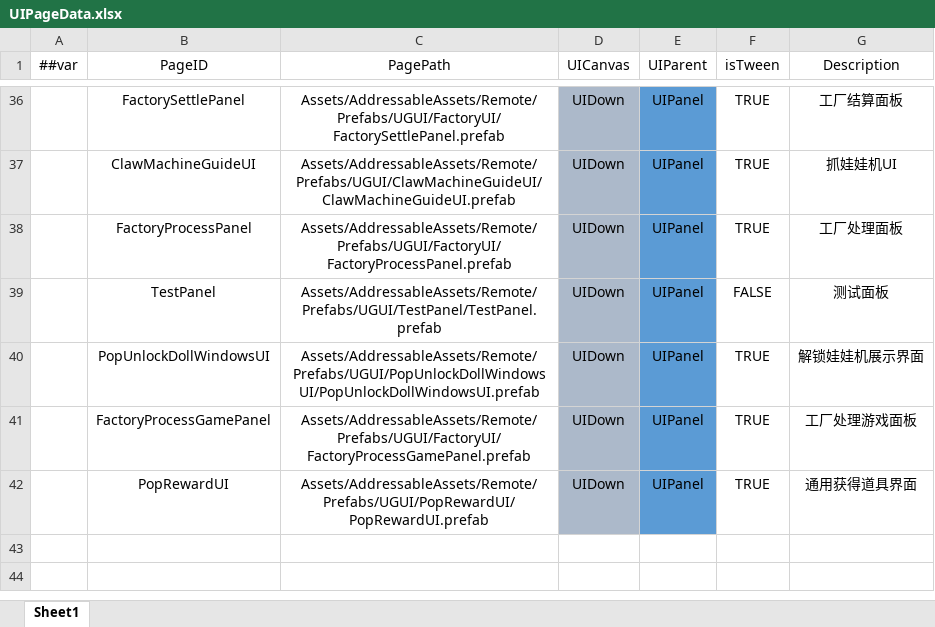
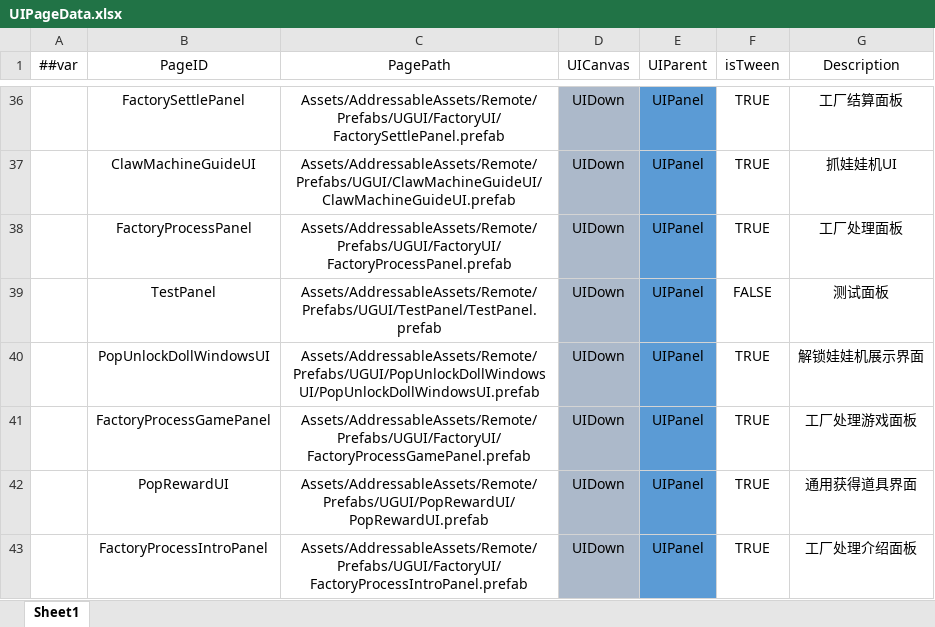
Before and after one commit to XiaoYuName/HD-2D, an Excel workbook: ExcelTool/LubanTools/DataTables/Datas/UIPageData.xlsx, sheet Sheet1, drawn as a sheet; only a part is shown, gaps mark what is left out; values as stored, in another font and other column widths than the file's, no borders; the diff names each change by its address in the sheet, - before the commit and + after, or states it on an @@ line.

```diff
--- a/ExcelTool/LubanTools/DataTables/Datas/UIPageData.xlsx (sheet Sheet1)
+++ b/ExcelTool/LubanTools/DataTables/Datas/UIPageData.xlsx (sheet Sheet1)
+row 43:  | FactoryProcessIntroPanel | Assets/AddressableAssets/Remote/Prefabs/UGUI/FactoryUI/FactoryProcessIntroPanel.prefab | UIDown | UIPanel | TRUE | 工厂处理介绍面板
```
Also changed, not shown: 27 other files.
